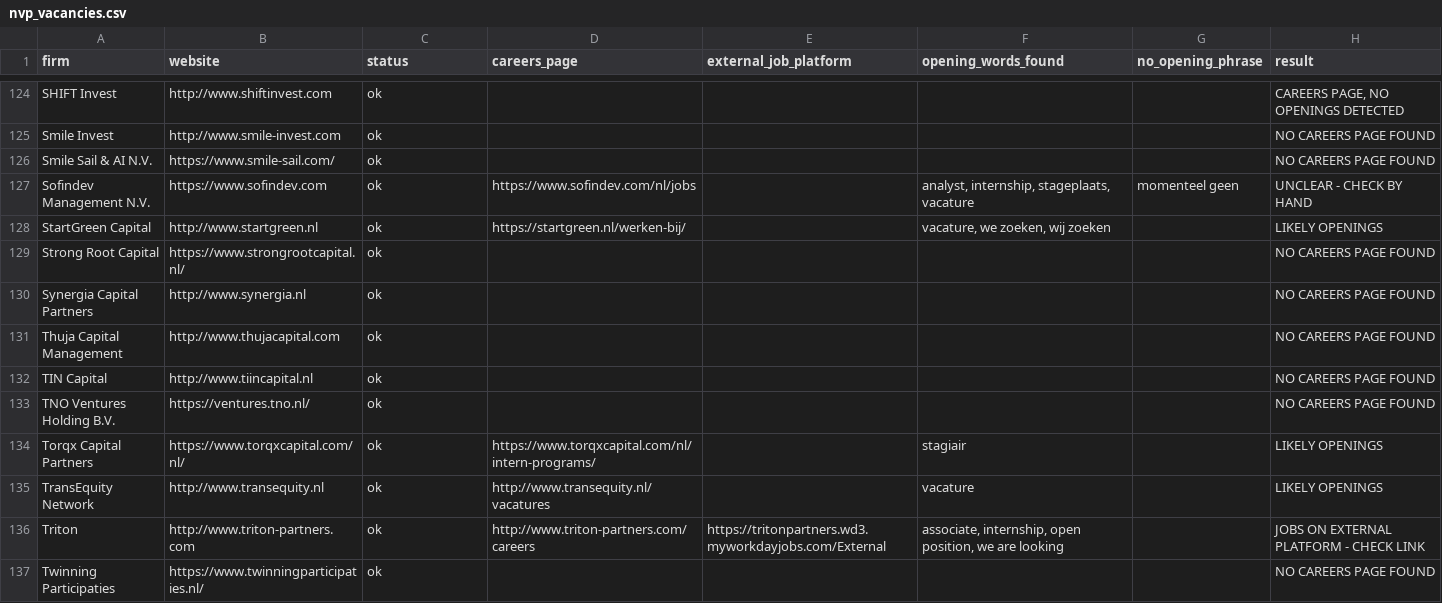
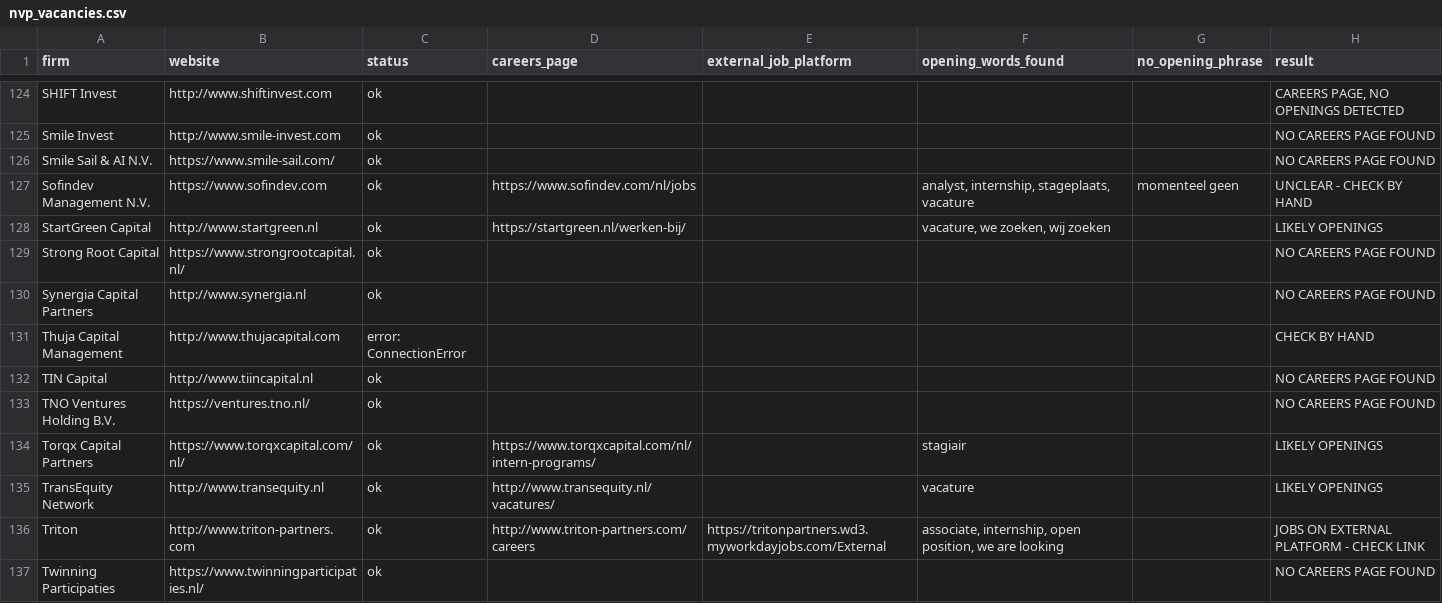
Before and after one commit to felix7wart-ui/NVP-Vacancies, a CSV file: nvp_vacancies.csv, drawn as a sheet; only a part is shown, gaps mark what is left out; the diff covers the shown part only.

Commit message:
Weekly vacancy check

```diff
--- a/nvp_vacancies.csv
+++ b/nvp_vacancies.csv
@@ -130,3 +130,3 @@ Strong Root Capital,https://www.strongrootcapital.nl/,ok,,,,,NO CAREERS PAGE FOU
 Synergia Capital Partners,http://www.synergia.nl,ok,,,,,NO CAREERS PAGE FOUND
-Thuja Capital Management,http://www.thujacapital.com,ok,,,,,NO CAREERS PAGE FOUND
+Thuja Capital Management,http://www.thujacapital.com,error: ConnectionError,,,,,CHECK BY HAND
 TIN Capital,http://www.tiincapital.nl,ok,,,,,NO CAREERS PAGE FOUND
@@ -134,3 +134,3 @@ TNO Ventures Holding B.V.,https://ventures.tno.nl/,ok,,,,,NO CAREERS PAGE FOUND
 Torqx Capital Partners,https://www.torqxcapital.com/nl/,ok,https://www.torqxcapital.com/nl/intern-programs/,,stagiair,,LIKELY OPENINGS
-TransEquity Network,http://www.transequity.nl,ok,http://www.transequity.nl/vacatures,,vacature,,LIKELY OPENINGS
+TransEquity Network,http://www.transequity.nl,ok,http://www.transequity.nl/vacatures/,,vacature,,LIKELY OPENINGS
 Triton,http://www.triton-partners.com,ok,http://www.triton-partners.com/careers,https://tritonpartners.wd3.myworkdayjobs.com/External,"associate, internship, open position, we are looking",,JOBS ON EXTERNAL PLATFORM - CHECK LINK
```
Also changed, not shown: 36 edited cells elsewhere in this file, 2 other files.
